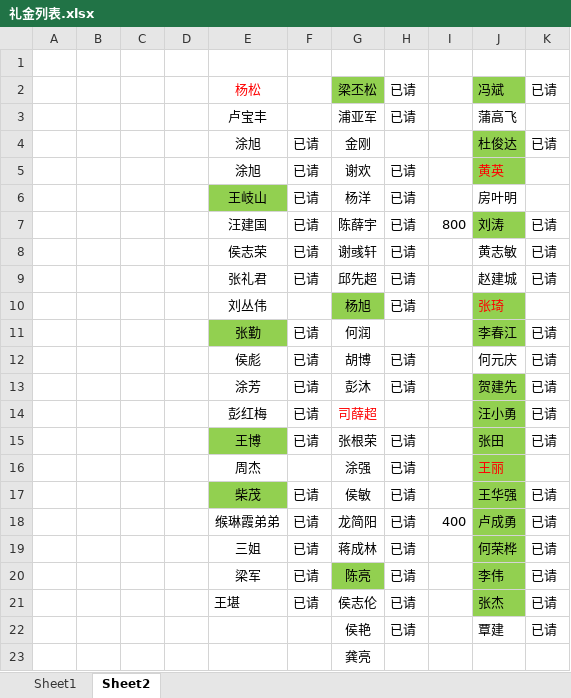
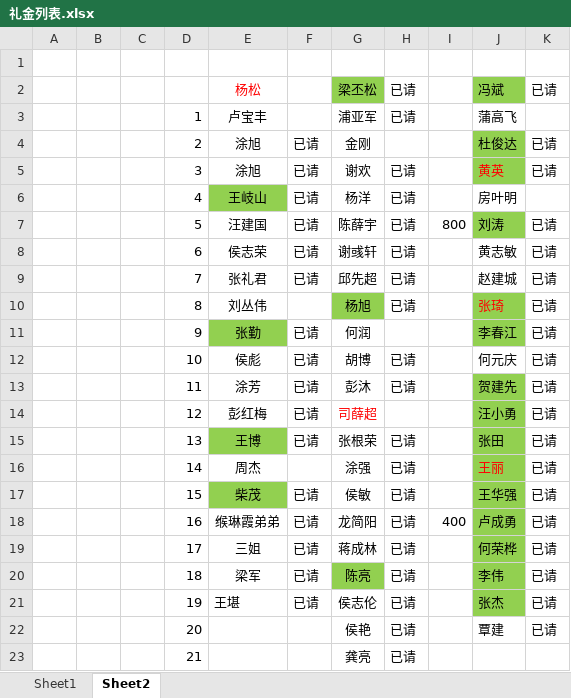
Before and after one commit to HouZhiping/dataAnlysis, an Excel workbook: src/main/resources/static/load/礼金列表.xlsx, sheet Sheet2, drawn as a sheet; values as stored, in another font and other column widths than the file's, no borders; removed rows and columns are numbered as before the commit, all else as after; the diff names each change by its address in the sheet, - before the commit and + after, or states it on an @@ line.

Commit message:
跟新

```diff
--- a/src/main/resources/static/load/礼金列表.xlsx (sheet Sheet2)
+++ b/src/main/resources/static/load/礼金列表.xlsx (sheet Sheet2)
-D3: (empty)
+D3: 1
-D4: (empty)
+D4: 2
-D5: (empty)
+D5: 3
-K5: (empty)
+K5: 已请
-D6: (empty)
+D6: 4
-D7: (empty)
+D7: 5
-D8: (empty)
+D8: 6
-D9: (empty)
+D9: 7
-D10: (empty)
+D10: 8
-K10: (empty)
+K10: 已请
-D11: (empty)
+D11: 9
-D12: (empty)
+D12: 10
-D13: (empty)
+D13: 11
-D14: (empty)
+D14: 12
-D15: (empty)
+D15: 13
-D16: (empty)
+D16: 14
-K16: (empty)
+K16: 已请
-D17: (empty)
+D17: 15
-D18: (empty)
+D18: 16
-D19: (empty)
+D19: 17
-D20: (empty)
+D20: 18
-D21: (empty)
+D21: 19
-D22: (empty)
+D22: 20
-row 23:  |  |  |  |  |  | 龚亮
+row 23:  |  |  | 21 |  |  | 龚亮 | 已请
```
